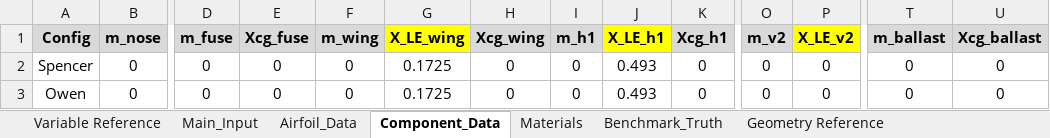
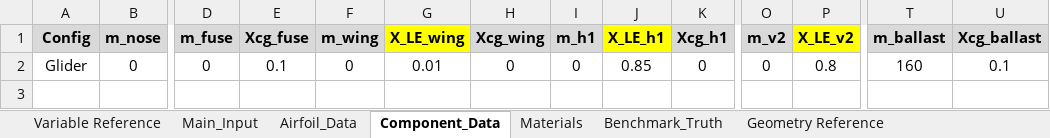
Before and after one commit to frosty6742/ASEN2502-Glider, an Excel workbook: Design Input Files/Design Input File_Student_Blank_V25-01.xlsx, sheet Component_Data, drawn as a sheet; only a part is shown, gaps mark what is left out; values as stored, in another font and other column widths than the file's, no borders; charts and pictures not drawn; rows hold the shown columns only; the diff names each change by its address in the sheet, - before the commit and + after, or states it on an @@ line.

Commit message:
glider figures w/ export

```diff
--- a/Design Input Files/Design Input File_Student_Blank_V25-01.xlsx (sheet Component_Data)
+++ b/Design Input Files/Design Input File_Student_Blank_V25-01.xlsx (sheet Component_Data)
-A2 (Config): Spencer
+A2 (Config): Glider
-E2 (Xcg_fuse): 0
+E2 (Xcg_fuse): 0.1
-G2 (X_LE_wing): 0.1725
+G2 (X_LE_wing): 0.01
-J2 (X_LE_h1): 0.493
+J2 (X_LE_h1): 0.85
-P2 (X_LE_v2): 0
+P2 (X_LE_v2): 0.8
-T2 (m_ballast): 0
+T2 (m_ballast): 160
-U2 (Xcg_ballast): 0
+U2 (Xcg_ballast): 0.1
-row 3: Owen | 0 | 0 | 0 | 0 | 0.1725 | 0 | 0 | 0.493 | 0 | 0 | 0 | 0 | 0
```
Also changed, not shown: sheet Main_Input, sheet Airfoil_Data, sheet Materials, formulas that keep their value, charts or pictures, 19 other files.
